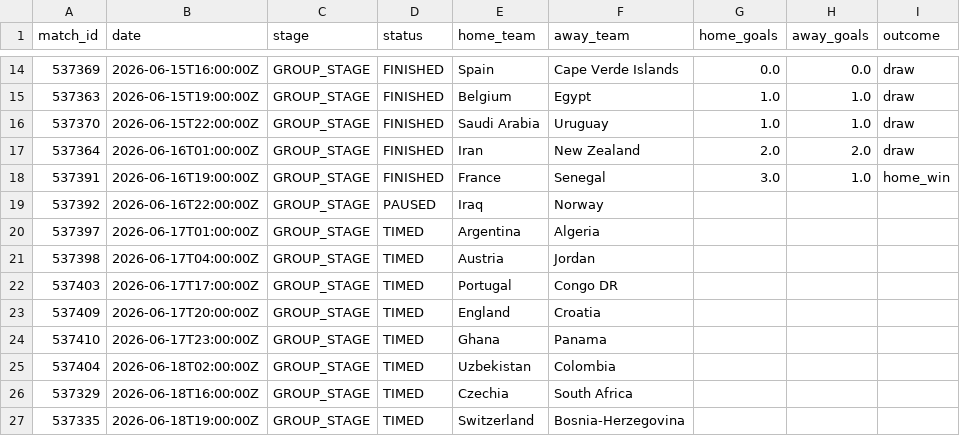
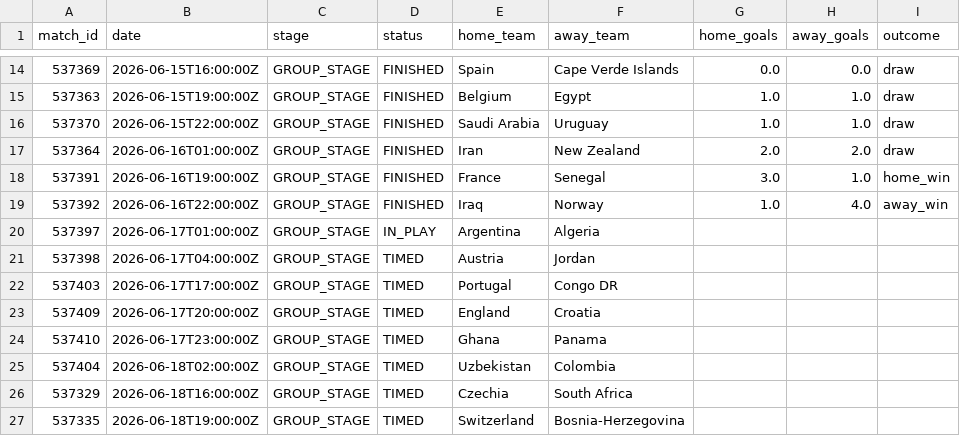
Before and after one commit to ABHIRAMKATARI1289/FIFA-WC-2026, a CSV file: data/processed/live_matches.csv, drawn as a sheet; only a part is shown, gaps mark what is left out.

```diff
--- a/data/processed/live_matches.csv
+++ b/data/processed/live_matches.csv
@@ -18,4 +18,4 @@ match_id,date,stage,status,home_team,away_team,home_goals,away_goals,outcome
 537391,2026-06-16T19:00:00Z,GROUP_STAGE,FINISHED,France,Senegal,3.0,1.0,home_win
-537392,2026-06-16T22:00:00Z,GROUP_STAGE,PAUSED,Iraq,Norway,,,
-537397,2026-06-17T01:00:00Z,GROUP_STAGE,TIMED,Argentina,Algeria,,,
+537392,2026-06-16T22:00:00Z,GROUP_STAGE,FINISHED,Iraq,Norway,1.0,4.0,away_win
+537397,2026-06-17T01:00:00Z,GROUP_STAGE,IN_PLAY,Argentina,Algeria,,,
 537398,2026-06-17T04:00:00Z,GROUP_STAGE,TIMED,Austria,Jordan,,,
```
